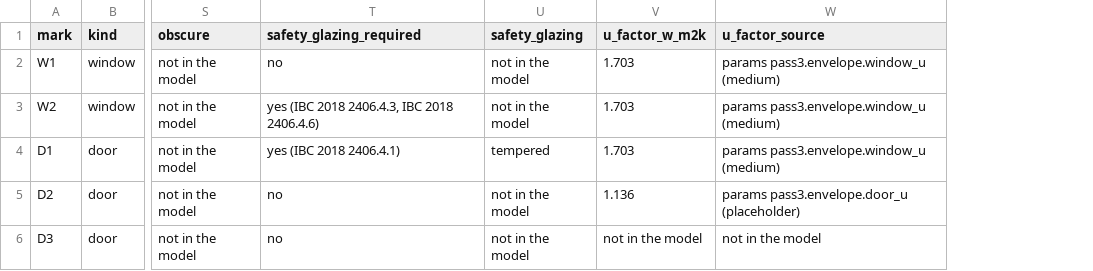
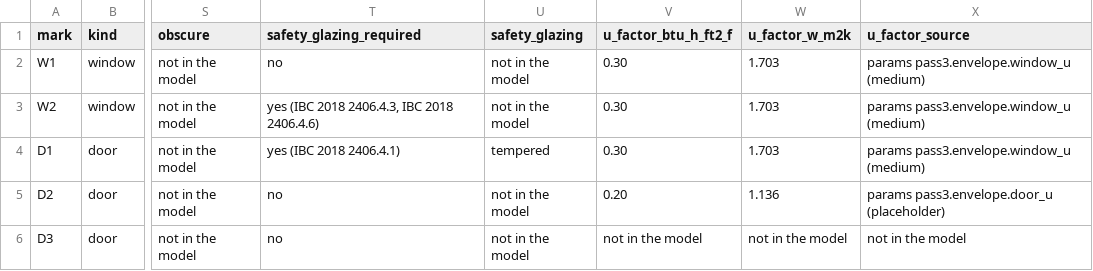
Before and after one commit to YoungMoolahBaby/brownfield-compute, a CSV file: docs/pass3/bidset/drawings-addendum-1/schedule.csv, drawn as a sheet; only a part is shown, gaps mark what is left out; the diff names each change by its address in the sheet, - before the commit and + after, or states it on an @@ line.

```diff
--- a/docs/pass3/bidset/drawings-addendum-1/schedule.csv
+++ b/docs/pass3/bidset/drawings-addendum-1/schedule.csv
+column V (u_factor_btu_h_ft2_f), rows 2-6: 0.30 | 0.30 | 0.30 | 0.20 | not in the model
```
Also changed, not shown: docs/pass3/bidset/drawings/schedule.csv, 3 other files.
